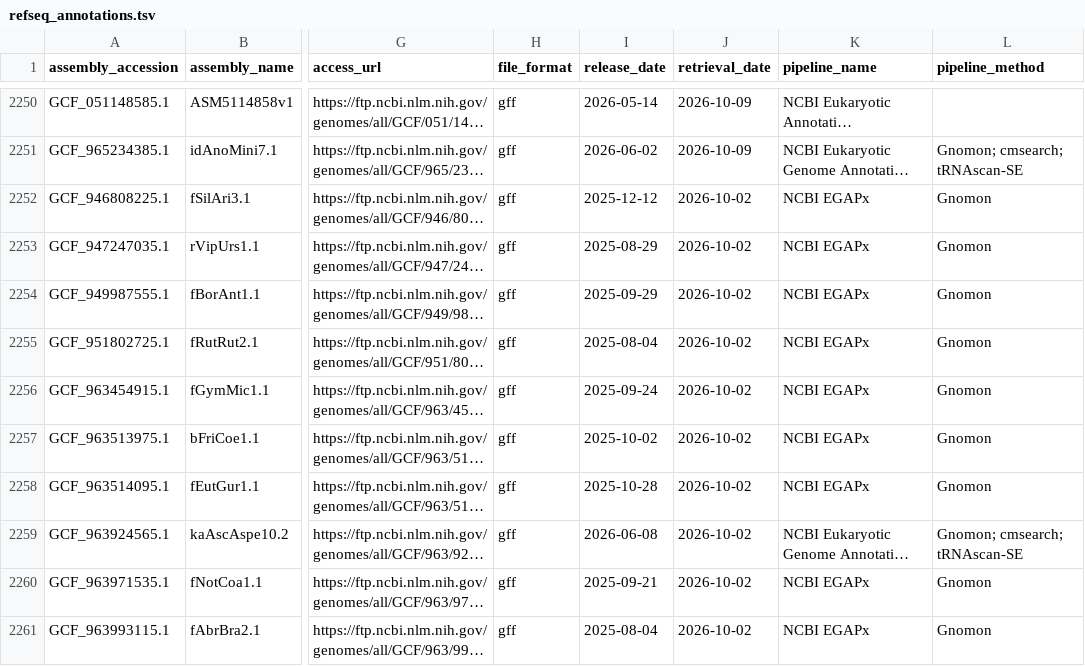
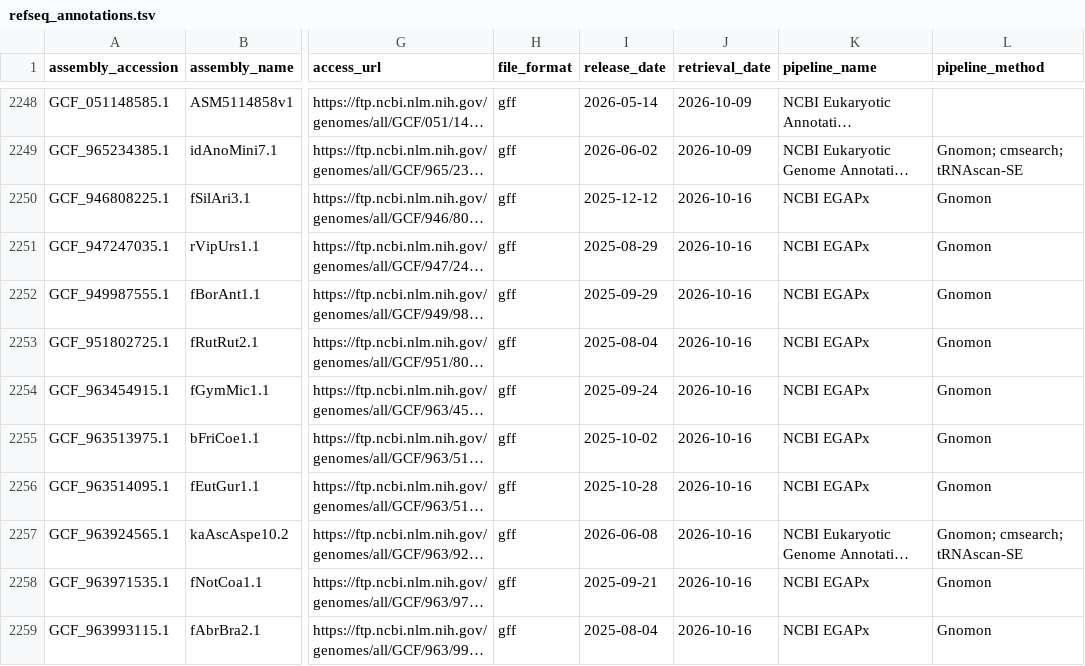
Before and after one commit to guigolab/genome-annotation-tracker, a TSV file: data/refseq_annotations.tsv, drawn as a sheet; only a part is shown, gaps mark what is left out; long unchanged cells end in …; addresses are those after the commit; the diff covers the shown part only; the diff names each change by its address in the sheet, - before the commit and + after, or states it on an @@ line.

```diff
--- a/data/refseq_annotations.tsv
+++ b/data/refseq_annotations.tsv
-J2250:J2259 (retrieval_date): 2026-10-02
+J2250:J2259 (retrieval_date): 2026-10-16
```
Also changed, not shown: 3 added rows, 2 removed rows and 94 edited cells elsewhere in this file.
